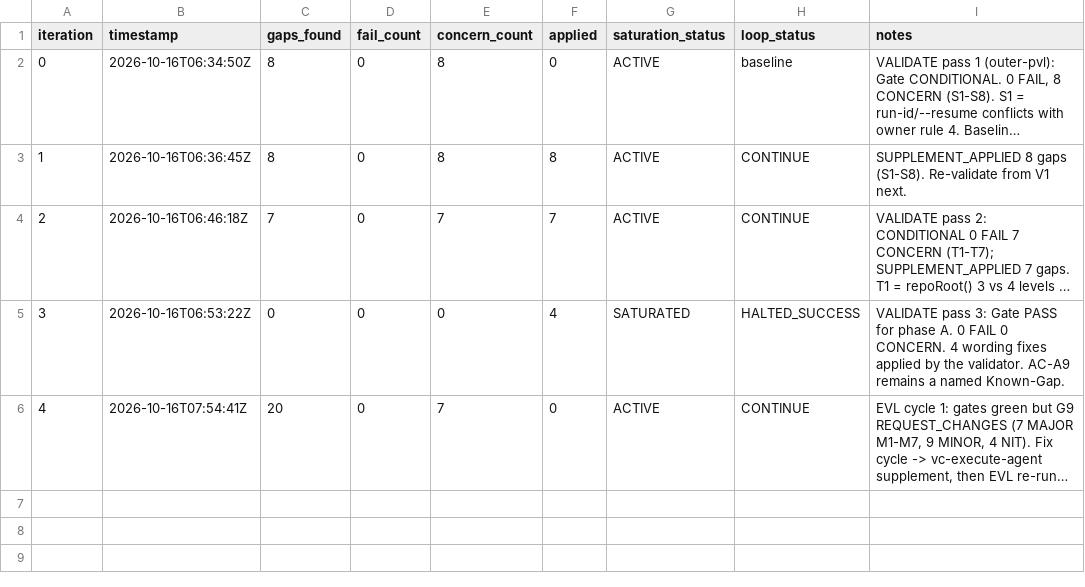
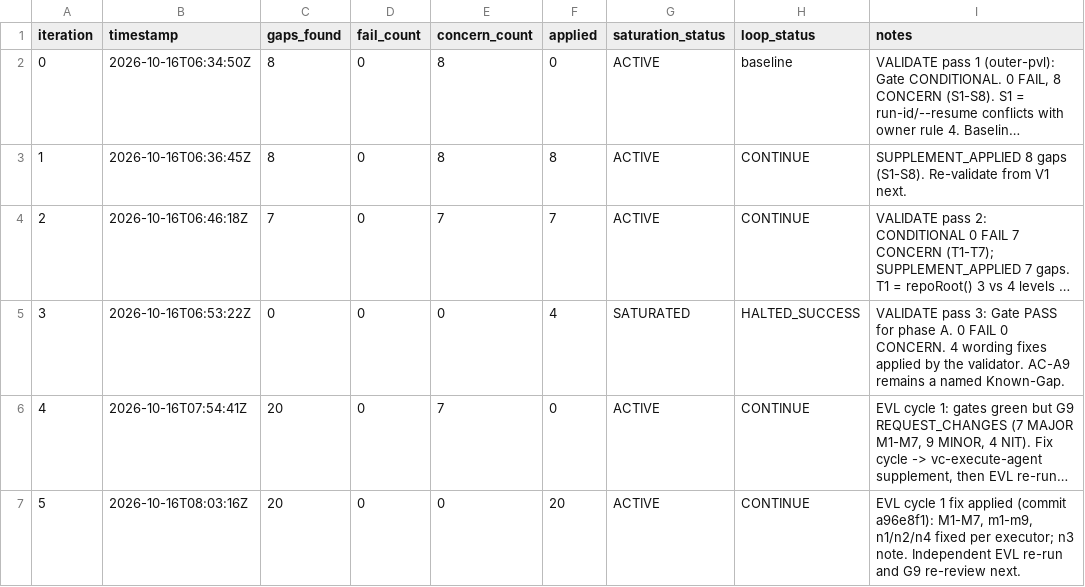
Before and after one commit to hieuhn09/apcg-cms, a TSV file: process/general-plans/active/vowasia-legacy-migration_16-10-26/results.tsv, drawn as a sheet; long unchanged cells end in …; the diff names each change by its address in the sheet, - before the commit and + after, or states it on an @@ line.

```diff
--- a/process/general-plans/active/vowasia-legacy-migration_16-10-26/results.tsv
+++ b/process/general-plans/active/vowasia-legacy-migration_16-10-26/results.tsv
+row 7: 5 | 2026-10-16T08:03:16Z | 20 | 0 | 0 | 20 | ACTIVE | CONTINUE | EVL cycle 1 fix applied (commit a96e8f1): M1-M7, m1-m9, n1/n2/n4 fixed per executor; n3 note. Independent EVL re-run and G9 re-review next.
```
Also changed, not shown: 1 other file.
